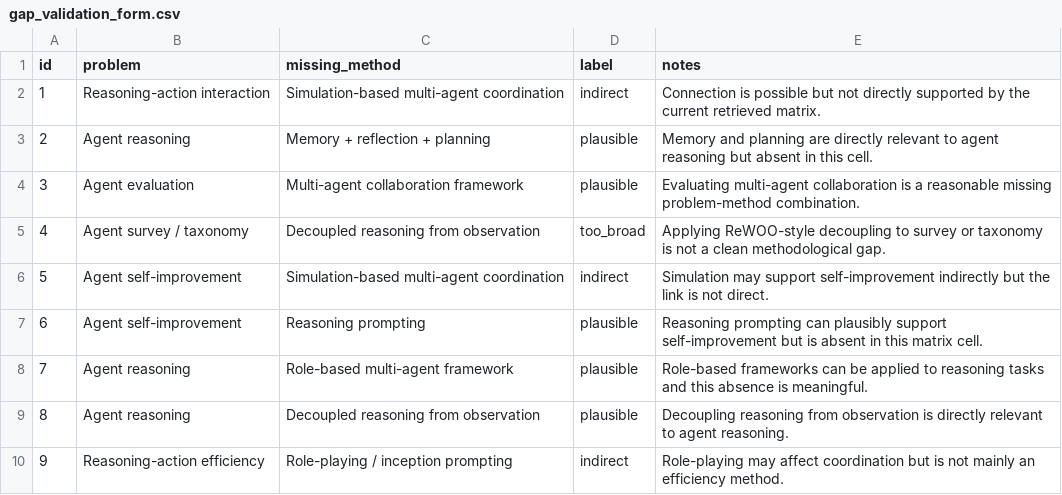
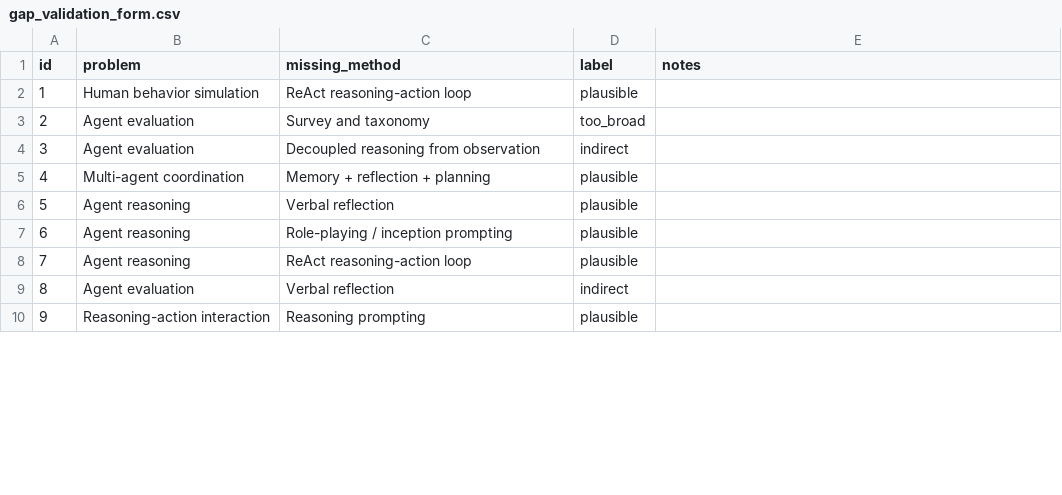
Before and after one commit to 52147/Novelty-Aware-Research-Agent, a CSV file: gap_validation_form.csv, drawn as a sheet; only a part is shown; the diff covers the shown part only.

Commit message:
Update demo + README to 100-paper corpus; fix llm_client import path and corpus path; modal/README text; .gitignore and cleanup

```diff
--- a/gap_validation_form.csv
+++ b/gap_validation_form.csv
@@ -1,10 +1,10 @@
 id,problem,missing_method,label,notes
-1,Reasoning-action interaction,Simulation-based multi-agent coordination,indirect,Connection is possible but not directly supported by the current retrieved matrix.
-2,Agent reasoning,Memory + reflection + planning,plausible,Memory and planning are directly relevant to agent reasoning but absent in this cell.
-3,Agent evaluation,Multi-agent collaboration framework,plausible,Evaluating multi-agent collaboration is a reasonable missing problem-method combination.
-4,Agent survey / taxonomy,Decoupled reasoning from observation,too_broad,Applying ReWOO-style decoupling to survey or taxonomy is not a clean methodological gap.
-5,Agent self-improvement,Simulation-based multi-agent coordination,indirect,Simulation may support self-improvement indirectly but the link is not direct.
-6,Agent self-improvement,Reasoning prompting,plausible,Reasoning prompting can plausibly support self-improvement but is absent in this matrix cell.
-7,Agent reasoning,Role-based multi-agent framework,plausible,Role-based frameworks can be applied to reasoning tasks and this absence is meaningful.
-8,Agent reasoning,Decoupled reasoning from observation,plausible,Decoupling reasoning from observation is directly relevant to agent reasoning.
-9,Reasoning-action efficiency,Role-playing / inception prompting,indirect,Role-playing may affect coordination but is not mainly an efficiency method.
+1,Human behavior simulation,ReAct reasoning-action loop,plausible,
+2,Agent evaluation,Survey and taxonomy,too_broad,
+3,Agent evaluation,Decoupled reasoning from observation,indirect,
+4,Multi-agent coordination,Memory + reflection + planning,plausible,
+5,Agent reasoning,Verbal reflection,plausible,
+6,Agent reasoning,Role-playing / inception prompting,plausible,
+7,Agent reasoning,ReAct reasoning-action loop,plausible,
+8,Agent evaluation,Verbal reflection,indirect,
+9,Reasoning-action interaction,Reasoning prompting,plausible,
```
Also changed, not shown: 38 edited cells elsewhere in this file, gap_matrix.csv, results/deterministic_gap_matrix_clean.csv, 38 other files.
